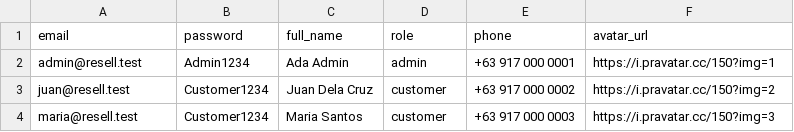
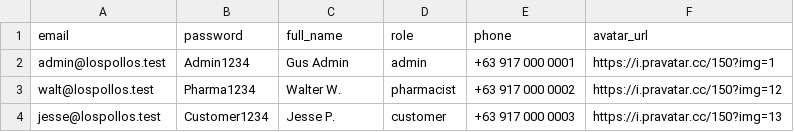
Before and after one commit to JRB-06/Mobile-Programming-Finals, a CSV file: docs/mock-data/users.csv, drawn as a sheet.

```diff
--- a/docs/mock-data/users.csv
+++ b/docs/mock-data/users.csv
@@ -1,4 +1,4 @@
 email,password,full_name,role,phone,avatar_url
-admin@resell.test,Admin1234,Ada Admin,admin,+63 917 000 0001,https://i.pravatar.cc/150?img=1
-juan@resell.test,Customer1234,Juan Dela Cruz,customer,+63 917 000 0002,https://i.pravatar.cc/150?img=2
-maria@resell.test,Customer1234,Maria Santos,customer,+63 917 000 0003,https://i.pravatar.cc/150?img=3
+admin@lospollos.test,Admin1234,Gus Admin,admin,+63 917 000 0001,https://i.pravatar.cc/150?img=1
+walt@lospollos.test,Pharma1234,Walter W.,pharmacist,+63 917 000 0002,https://i.pravatar.cc/150?img=12
+jesse@lospollos.test,Customer1234,Jesse P.,customer,+63 917 000 0003,https://i.pravatar.cc/150?img=13
```
Also changed, not shown: docs/mock-data/addresses.csv, docs/mock-data/orders.csv, 20 other files.
